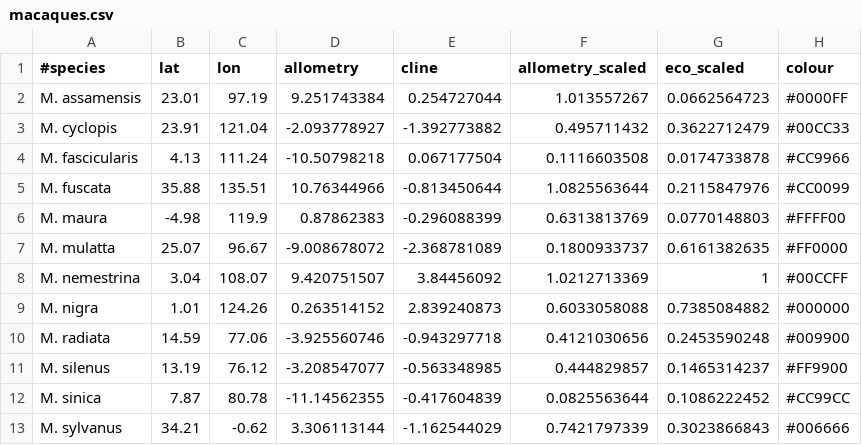
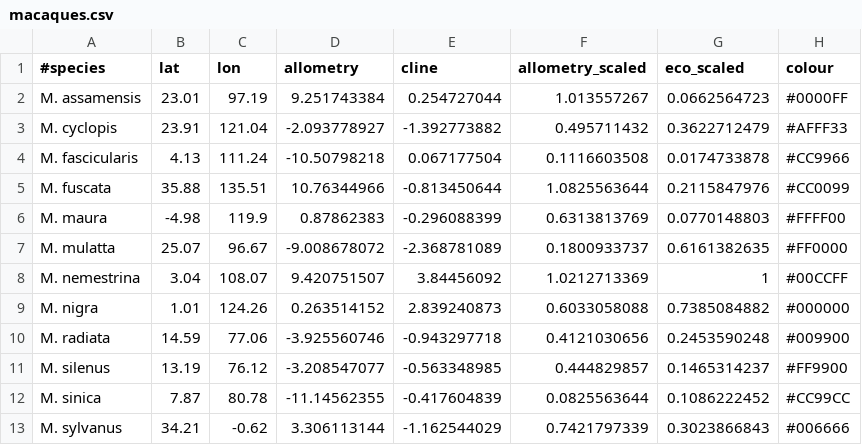
Before and after one commit to nicolegrunstra/Geomap, a CSV file: macaques.csv, drawn as a sheet.

Commit message:
M. cyclopis colour update

```diff
--- a/macaques.csv
+++ b/macaques.csv
@@ -2,3 +2,3 @@
 M. assamensis,23.01,97.19,9.251743384,0.254727044,1.013557267,0.0662564723,#0000FF
-M. cyclopis,23.91,121.04,-2.093778927,-1.392773882,0.495711432,0.3622712479,#00CC33
+M. cyclopis,23.91,121.04,-2.093778927,-1.392773882,0.495711432,0.3622712479,#AFFF33
 M. fascicularis,4.13,111.24,-10.50798218,0.067177504,0.1116603508,0.0174733878,#CC9966
```
